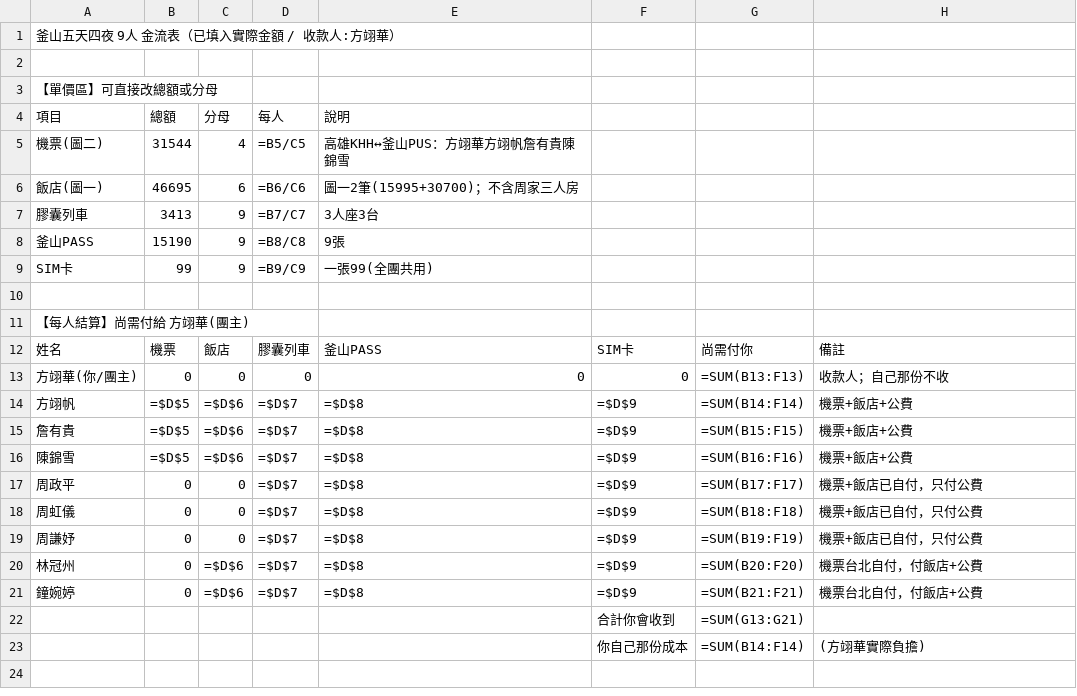
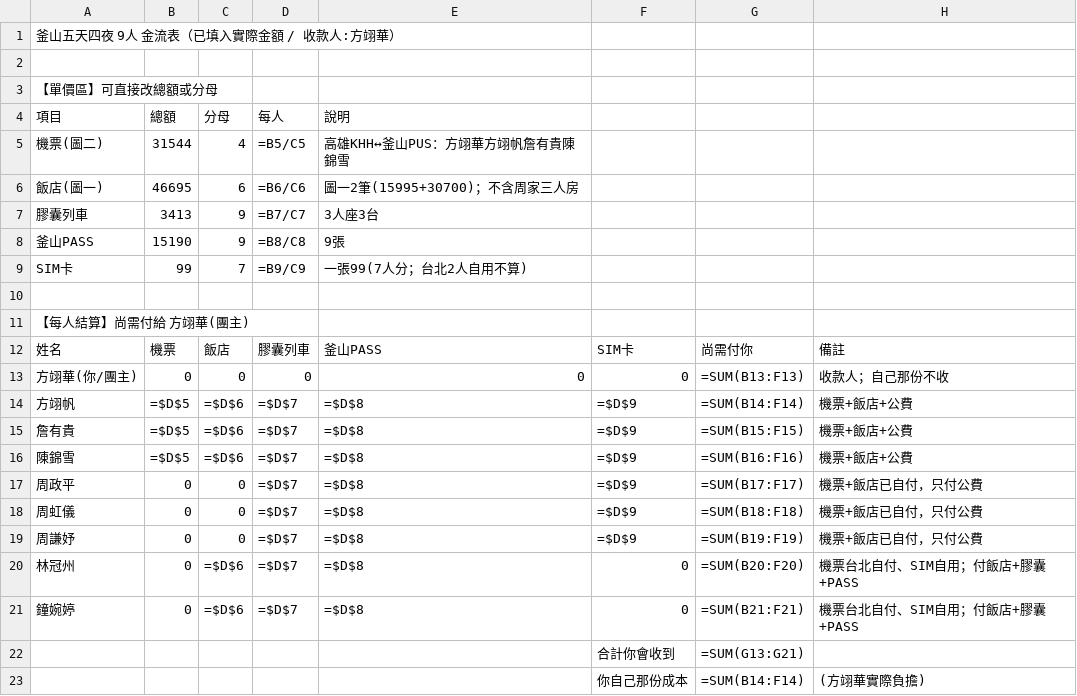
Before and after one commit to RameZedfate/Cyber-Miner-Tycoon, a CSV file: 釜山旅遊/釜山金流表.csv, drawn as a sheet.

```diff
--- a/釜山旅遊/釜山金流表.csv
+++ b/釜山旅遊/釜山金流表.csv
@@ -8,3 +8,3 @@
 釜山PASS,15190,9,=B8/C8,9張,,,
-SIM卡,99,9,=B9/C9,一張99(全團共用),,,
+SIM卡,99,7,=B9/C9,一張99(7人分；台北2人自用不算),,,
 ,,,,,,,
@@ -19,4 +19,4 @@ SIM卡,99,9,=B9/C9,一張99(全團共用),,,
 周謙妤,0,0,=$D$7,=$D$8,=$D$9,=SUM(B19:F19),機票+飯店已自付，只付公費
-林冠州,0,=$D$6,=$D$7,=$D$8,=$D$9,=SUM(B20:F20),機票台北自付，付飯店+公費
-鐘婉婷,0,=$D$6,=$D$7,=$D$8,=$D$9,=SUM(B21:F21),機票台北自付，付飯店+公費
+林冠州,0,=$D$6,=$D$7,=$D$8,0,=SUM(B20:F20),機票台北自付、SIM自用；付飯店+膠囊+PASS
+鐘婉婷,0,=$D$6,=$D$7,=$D$8,0,=SUM(B21:F21),機票台北自付、SIM自用；付飯店+膠囊+PASS
 ,,,,,合計你會收到,=SUM(G13:G21),
```
Also changed, not shown: 1 other file.
